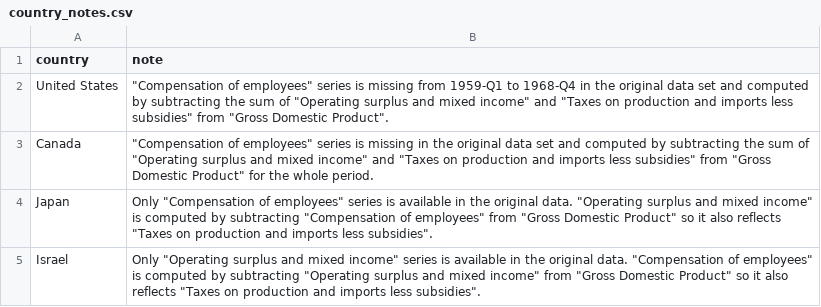
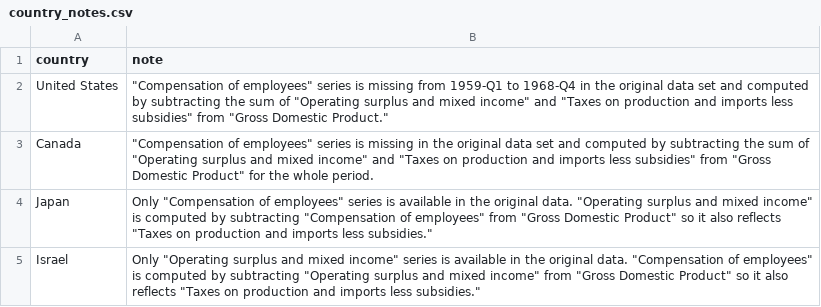
Before and after one commit to barisguven/inflation-dash, a CSV file: inflation-decomposed/data/country_notes.csv, drawn as a sheet.

Commit message:
correct punctuations in country notes

```diff
--- a/inflation-decomposed/data/country_notes.csv
+++ b/inflation-decomposed/data/country_notes.csv
@@ -1,5 +1,5 @@
 country,note
-United States,"""Compensation of employees"" series is missing from 1959-Q1 to 1968-Q4 in the original data set and computed by subtracting the sum of ""Operating surplus and mixed income"" and ""Taxes on production and imports less subsidies"" from ""Gross Domestic Product""."
+United States,"""Compensation of employees"" series is missing from 1959-Q1 to 1968-Q4 in the original data set and computed by subtracting the sum of ""Operating surplus and mixed income"" and ""Taxes on production and imports less subsidies"" from ""Gross Domestic Product."""
 Canada,"""Compensation of employees"" series is missing in the original data set and computed by subtracting the sum of ""Operating surplus and mixed income"" and ""Taxes on production and imports less subsidies"" from ""Gross Domestic Product"" for the whole period."
-Japan,"Only ""Compensation of employees"" series is available in the original data. ""Operating surplus and mixed income"" is computed by subtracting ""Compensation of employees"" from ""Gross Domestic Product"" so it also reflects ""Taxes on production and imports less subsidies""."
-Israel,"Only ""Operating surplus and mixed income"" series is available in the original data. ""Compensation of employees"" is computed by subtracting ""Operating surplus and mixed income"" from ""Gross Domestic Product"" so it also reflects ""Taxes on production and imports less subsidies""."
+Japan,"Only ""Compensation of employees"" series is available in the original data. ""Operating surplus and mixed income"" is computed by subtracting ""Compensation of employees"" from ""Gross Domestic Product"" so it also reflects ""Taxes on production and imports less subsidies."""
+Israel,"Only ""Operating surplus and mixed income"" series is available in the original data. ""Compensation of employees"" is computed by subtracting ""Operating surplus and mixed income"" from ""Gross Domestic Product"" so it also reflects ""Taxes on production and imports less subsidies."""
```
Also changed, not shown: 1 other file.
